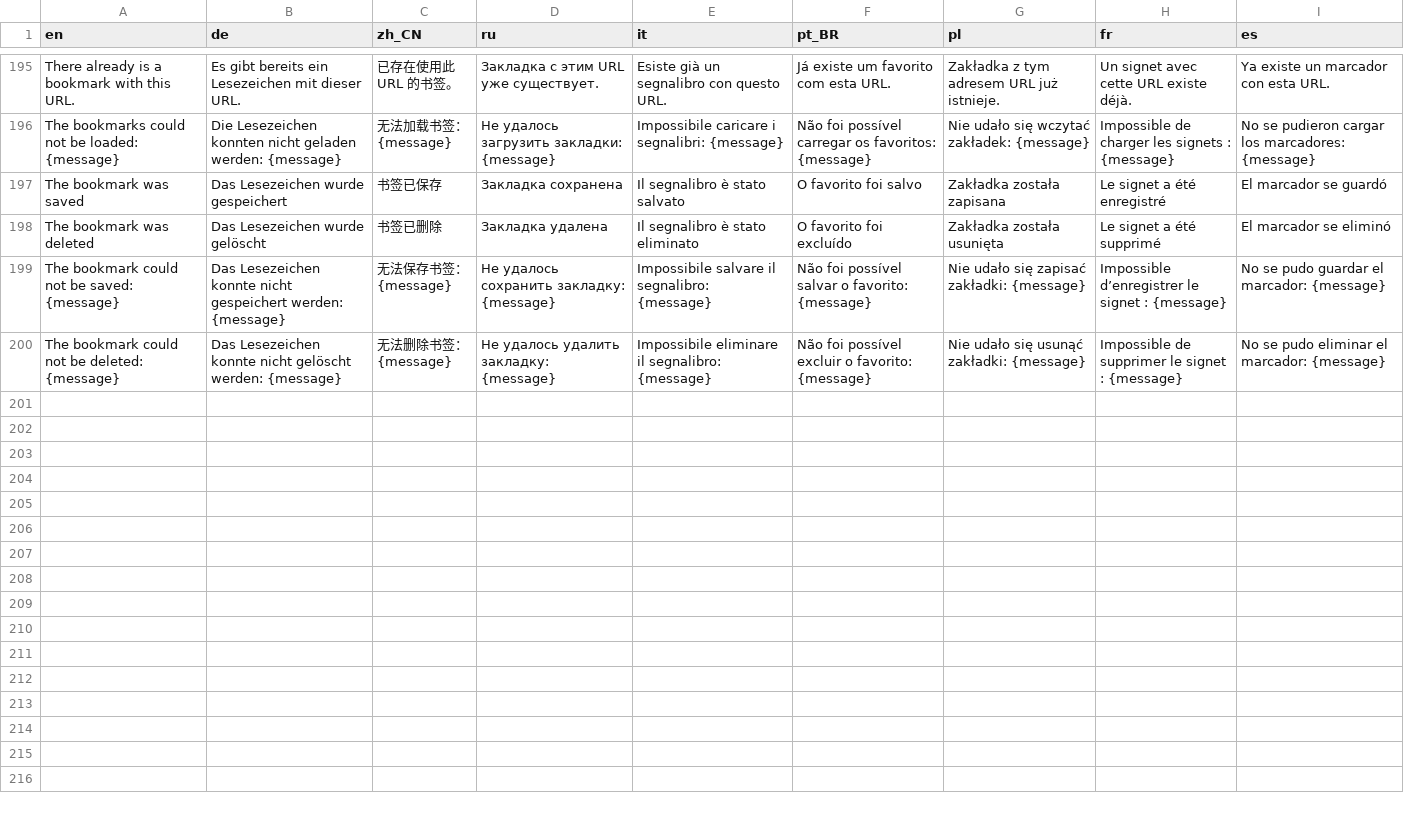
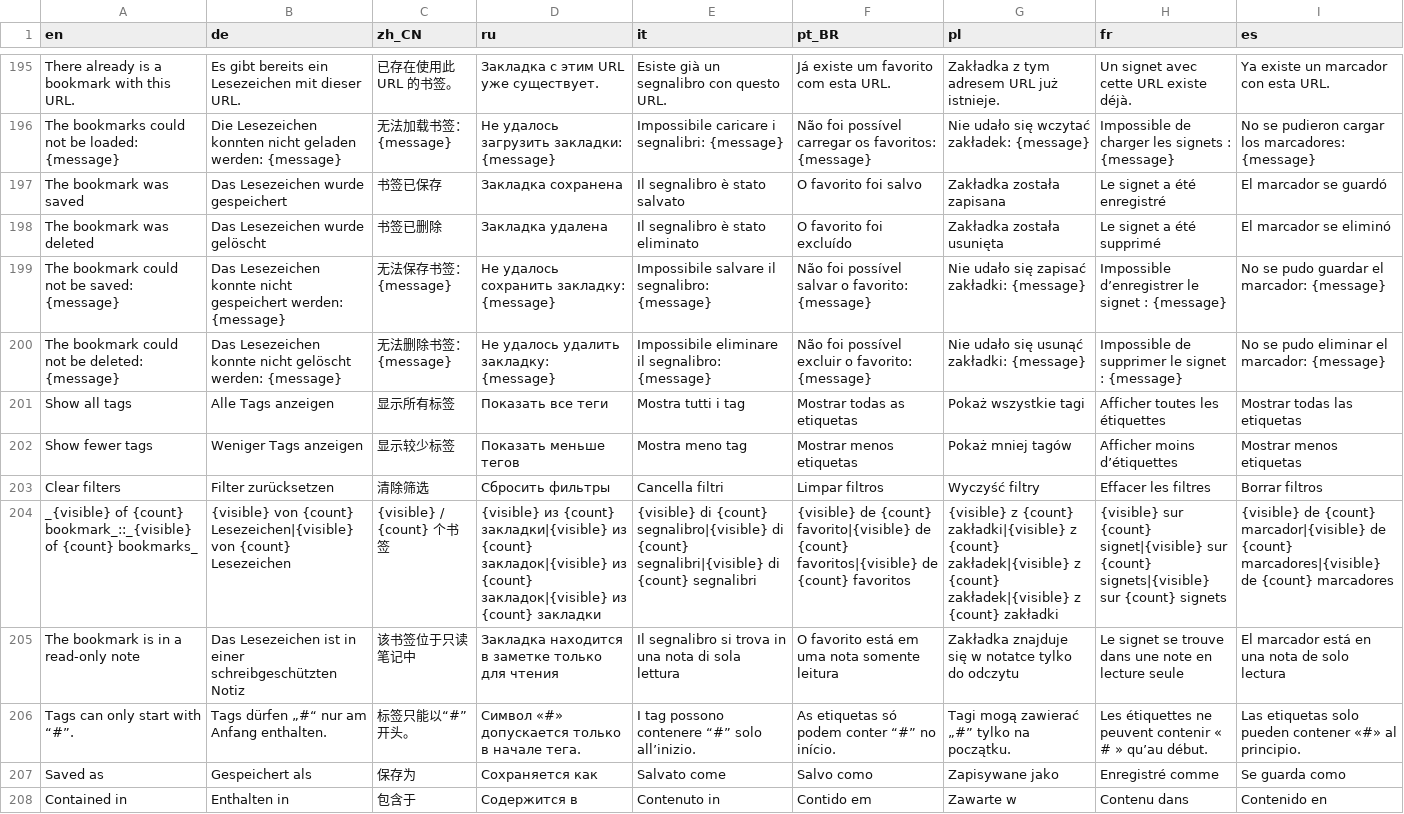
Before and after one commit to qownnotes/qownnotes-nextcloud, a TSV file: translations/ui.tsv, drawn as a sheet; only a part is shown, gaps mark what is left out; the diff names each change by its address in the sheet, - before the commit and + after, or states it on an @@ line.

Commit message:
feat: polish the bookmarks dialog and its edit and delete views

```diff
--- a/translations/ui.tsv
+++ b/translations/ui.tsv
+row 201: Show all tags | Alle Tags anzeigen | 显示所有标签 | Показать все теги | Mostra tutti i tag | Mostrar todas as etiquetas | Pokaż wszystkie tagi | Afficher toutes les étiquettes | Mostrar todas las etiquetas
+row 202: Show fewer tags | Weniger Tags anzeigen | 显示较少标签 | Показать меньше тегов | Mostra meno tag | Mostrar menos etiquetas | Pokaż mniej tagów | Afficher moins d’étiquettes | Mostrar menos etiquetas
+row 203: Clear filters | Filter zurücksetzen | 清除筛选 | Сбросить фильтры | Cancella filtri | Limpar filtros | Wyczyść filtry | Effacer les filtres | Borrar filtros
+row 204: _{visible} of {count} bookmark_::_{visible} of {count} bookmarks_ | {visible} von {count} Lesezeichen|{visible} von {count} Lesezeichen | {visible} / {count} 个书签 | {visible} из {count} закладки|{visible} из {count} закладок|{visible} из {count} закладок|{visible} из {count} закладки | {visible} di {count} segnalibro|{visible} di {count} segnalibri|{visible} di {count} segnalibri | {visible} de {count} favorito|{visible} de {count} favoritos|{visible} de {count} favoritos | {visible} z {count} zakładki|{visible} z {count} zakładek|{visible} z {count} zakładek|{visible} z {count} zakładki | {visible} sur {count} signet|{visible} sur {count} signets|{visible} sur {count} signets | {visible} de {count} marcador|{visible} de {count} marcadores|{visible} de {count} marcadores
+row 205: The bookmark is in a read-only note | Das Lesezeichen ist in einer schreibgeschützten Notiz | 该书签位于只读笔记中 | Закладка находится в заметке только для чтения | Il segnalibro si trova in una nota di sola lettura | O favorito está em uma nota somente leitura | Zakładka znajduje się w notatce tylko do odczytu | Le signet se trouve dans une note en lecture seule | El marcador está en una nota de solo lectura
+row 206: Tags can only start with “#”. | Tags dürfen „#“ nur am Anfang enthalten. | 标签只能以“#”开头。 | Символ «#» допускается только в начале тега. | I tag possono contenere “#” solo all’inizio. | As etiquetas só podem conter “#” no início. | Tagi mogą zawierać „#” tylko na początku. | Les étiquettes ne peuvent contenir « # » qu’au début. | Las etiquetas solo pueden contener «#» al principio.
+row 207: Saved as | Gespeichert als | 保存为 | Сохраняется как | Salvato come | Salvo como | Zapisywane jako | Enregistré comme | Se guarda como
+row 208: Contained in | Enthalten in | 包含于 | Содержится в | Contenuto in | Contido em | Zawarte w | Contenu dans | Contenido en
```
Also changed, not shown: 20 other files.
